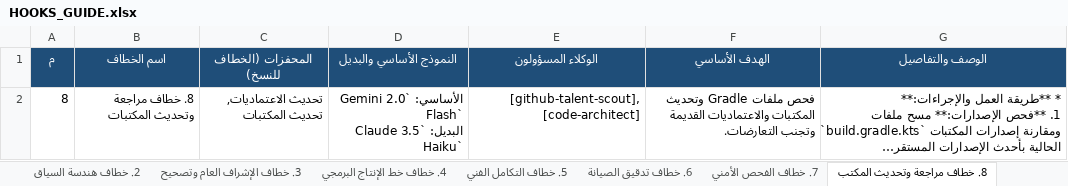
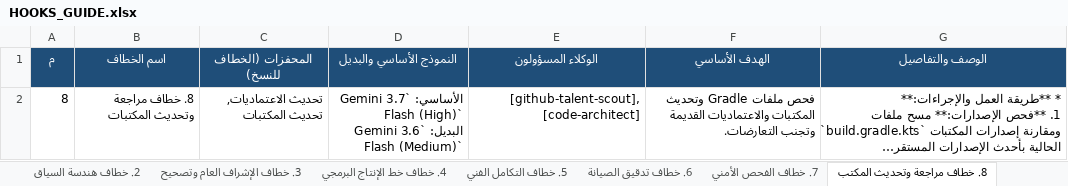
Before and after one commit to ibrahimalkateb965-tech/Claude-Antigravity-Workspace, an Excel workbook: .agents/HOOKS_GUIDE.xlsx, sheet 8. خطاف مراجعة وتحديث المكتب, drawn as a sheet; long unchanged cells end in …; values as stored, in another font and other column widths than the file's, no borders; ↵ is a line break in a cell; the diff names each change by its address in the sheet, - before the commit and + after, or states it on an @@ line.

```diff
--- a/.agents/HOOKS_GUIDE.xlsx (sheet 8. خطاف مراجعة وتحديث المكتب)
+++ b/.agents/HOOKS_GUIDE.xlsx (sheet 8. خطاف مراجعة وتحديث المكتب)
-D2 (النموذج الأساسي والبديل): الأساسي: `Gemini 2.0 Flash` ↵ البديل: `Claude 3.5 Haiku`
+D2 (النموذج الأساسي والبديل): الأساسي: `Gemini 3.7 Flash (High)` ↵ البديل: `Gemini 3.6 Flash (Medium)`
```
Also changed, not shown: sheet الملخص العام, sheet 10. خطاف معالجة الأخطاء والأع, sheet 15. خطاف تنظيم وترتيب الأجهزة, sheet 1. خطاف البدء والافتتاح, sheet 16. خطاف ترتيب الملفات لمسار, sheet 17. خطاف إدارة تليجرام, 13 more sheets, HOOKS_GUIDE.xlsx, 2 other files.
